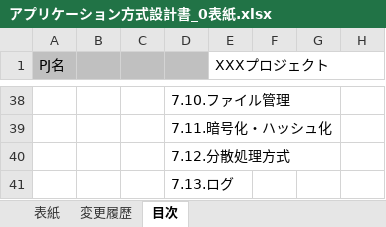
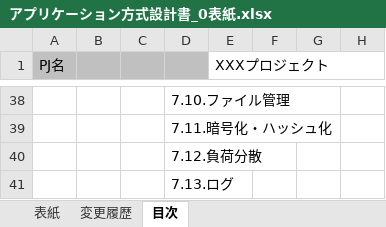
Before and after one commit to Fintan-contents/application-architecture-sample, an Excel workbook: nablarch_sample/アプリケーション方式設計書_0表紙.xlsx, sheet 目次, drawn as a sheet; only a part is shown, gaps mark what is left out; values as stored, in another font and other column widths than the file's, no borders; the diff names each change by its address in the sheet, - before the commit and + after, or states it on an @@ line.

```diff
--- a/nablarch_sample/アプリケーション方式設計書_0表紙.xlsx (sheet 目次)
+++ b/nablarch_sample/アプリケーション方式設計書_0表紙.xlsx (sheet 目次)
-D40: 7.12.分散処理方式
+D40: 7.12.負荷分散
```
Also changed, not shown: nablarch_sample/アプリケーション方式設計書_2全体概要.xlsx, 2 other files.
